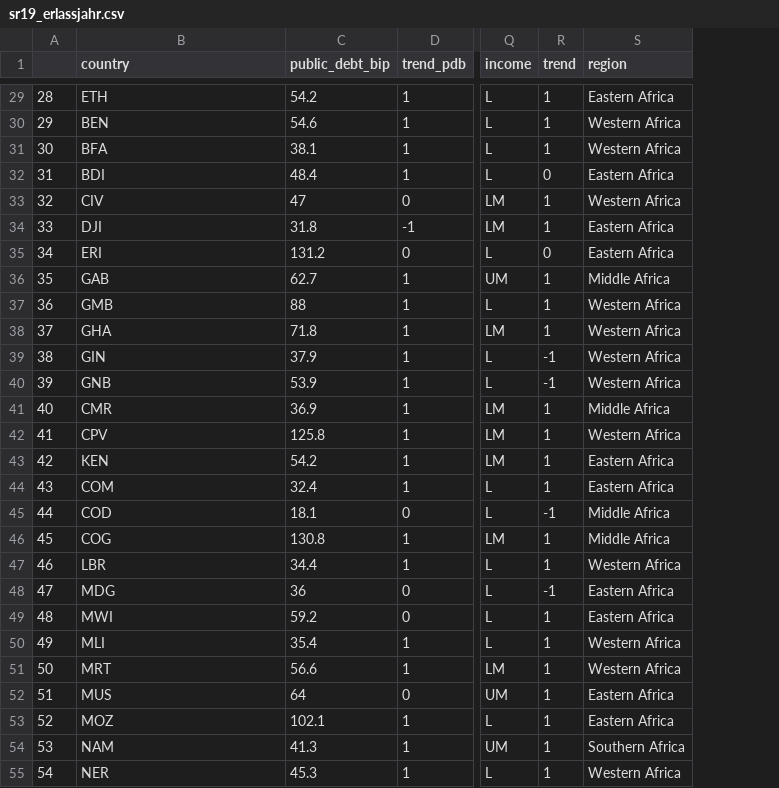
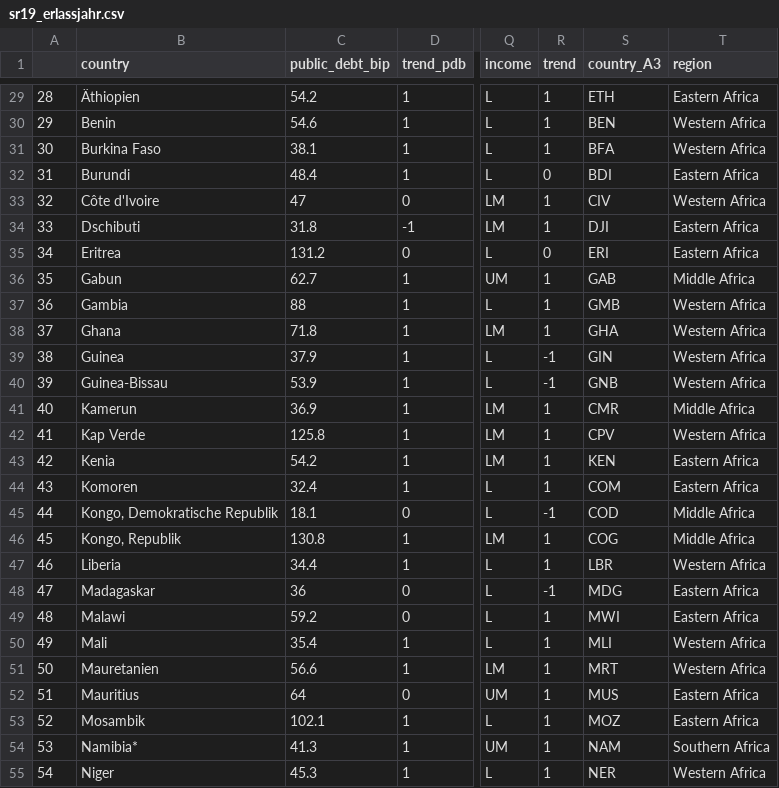
Before and after one commit to CorrelAid/erlassjahr, a CSV file: sr19_erlassjahr.csv, drawn as a sheet; only a part is shown, gaps mark what is left out; the diff covers the shown part only; the diff names each change by its address in the sheet, - before the commit and + after, or states it on an @@ line.

```diff
--- a/sr19_erlassjahr.csv
+++ b/sr19_erlassjahr.csv
+column S (country_A3), rows 29-55: ETH | BEN | BFA | BDI | CIV | DJI | ERI | GAB | GMB | GHA | GIN | GNB | CMR | CPV | KEN | COM | COD | COG | LBR | MDG | MWI | MLI | MRT | MUS | MOZ | NAM | NER
-B29 (country): ETH
+B29 (country): Äthiopien
-B30 (country): BEN
+B30 (country): Benin
-B31 (country): BFA
+B31 (country): Burkina Faso
-B32 (country): BDI
+B32 (country): Burundi
-B33 (country): CIV
+B33 (country): Côte d'Ivoire
-B34 (country): DJI
+B34 (country): Dschibuti
-B35 (country): ERI
+B35 (country): Eritrea
-B36 (country): GAB
+B36 (country): Gabun
-B37 (country): GMB
+B37 (country): Gambia
-B38 (country): GHA
+B38 (country): Ghana
-B39 (country): GIN
+B39 (country): Guinea
-B40 (country): GNB
+B40 (country): Guinea-Bissau
-B41 (country): CMR
+B41 (country): Kamerun
-B42 (country): CPV
+B42 (country): Kap Verde
-B43 (country): KEN
+B43 (country): Kenia
-B44 (country): COM
+B44 (country): Komoren
-B45 (country): COD
+B45 (country): Kongo, Demokratische Republik
-B46 (country): COG
+B46 (country): Kongo, Republik
-B47 (country): LBR
+B47 (country): Liberia
-B48 (country): MDG
+B48 (country): Madagaskar
-B49 (country): MWI
+B49 (country): Malawi
-B50 (country): MLI
+B50 (country): Mali
-B51 (country): MRT
+B51 (country): Mauretanien
-B52 (country): MUS
+B52 (country): Mauritius
-B53 (country): MOZ
+B53 (country): Mosambik
-B54 (country): NAM
+B54 (country): Namibia*
-B55 (country): NER
+B55 (country): Niger
```
Also changed, not shown: 95 edited cells elsewhere in this file, 1 other file.
